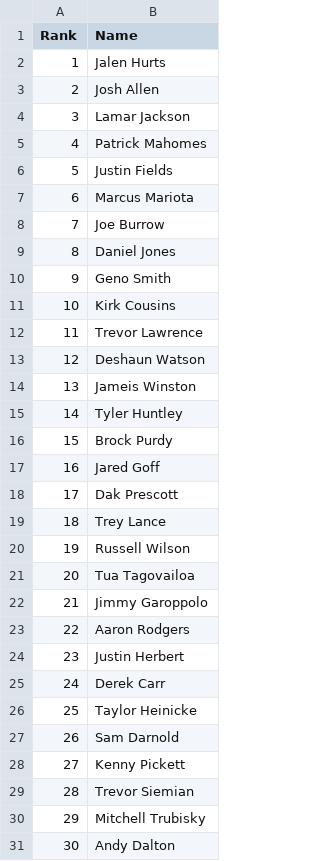
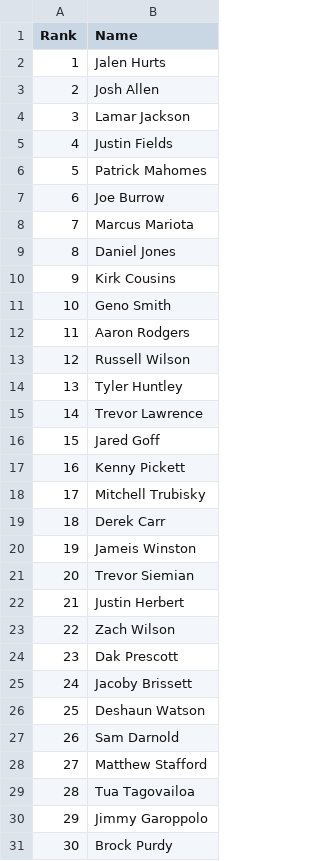
Before and after one commit to VinGuar/Fantasy-Football-Rankings-With-ML, a CSV file: final_rankings/HalfPPR_rankings/QBs_HalfPPR.csv, drawn as a sheet; only a part is shown; the diff covers the shown part only.

```diff
--- a/final_rankings/HalfPPR_rankings/QBs_HalfPPR.csv
+++ b/final_rankings/HalfPPR_rankings/QBs_HalfPPR.csv
@@ -4,28 +4,28 @@ Rank,Name
 3,Lamar Jackson
-4,Patrick Mahomes
-5,Justin Fields
-6,Marcus Mariota
-7,Joe Burrow
+4,Justin Fields
+5,Patrick Mahomes
+6,Joe Burrow
+7,Marcus Mariota
 8,Daniel Jones
-9,Geno Smith
-10,Kirk Cousins
-11,Trevor Lawrence
-12,Deshaun Watson
-13,Jameis Winston
-14,Tyler Huntley
-15,Brock Purdy
-16,Jared Goff
-17,Dak Prescott
-18,Trey Lance
-19,Russell Wilson
-20,Tua Tagovailoa
-21,Jimmy Garoppolo
-22,Aaron Rodgers
-23,Justin Herbert
-24,Derek Carr
-25,Taylor Heinicke
+9,Kirk Cousins
+10,Geno Smith
+11,Aaron Rodgers
+12,Russell Wilson
+13,Tyler Huntley
+14,Trevor Lawrence
+15,Jared Goff
+16,Kenny Pickett
+17,Mitchell Trubisky
+18,Derek Carr
+19,Jameis Winston
+20,Trevor Siemian
+21,Justin Herbert
+22,Zach Wilson
+23,Dak Prescott
+24,Jacoby Brissett
+25,Deshaun Watson
 26,Sam Darnold
-27,Kenny Pickett
-28,Trevor Siemian
-29,Mitchell Trubisky
-30,Andy Dalton
+27,Matthew Stafford
+28,Tua Tagovailoa
+29,Jimmy Garoppolo
+30,Brock Purdy
```
Also changed, not shown: 33 edited cells elsewhere in this file, final_rankings/HalfPPR_rankings/RBs_HalfPPR.csv, final_rankings/HalfPPR_rankings/TEs_HalfPPR.csv, 21 other files.
